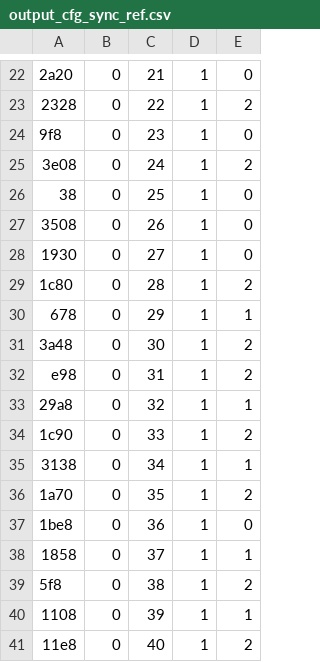
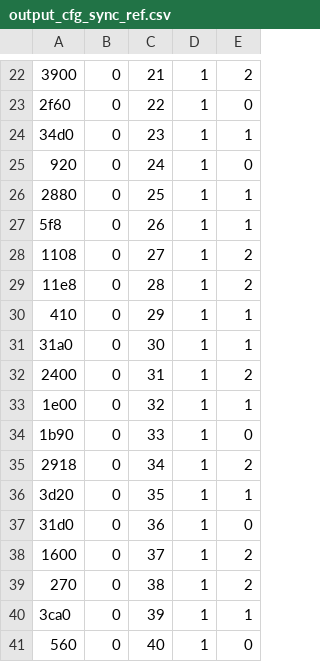
Before and after one commit to davemap/Custom-Accelerator-Project, a CSV file: simulate/stimulus/testbench/output_cfg_sync_ref.csv, drawn as a sheet; only a part is shown, gaps mark what is left out; the diff covers the shown part only; the diff names each change by its address in the sheet, - before the commit and + after, or states it on an @@ line.

```diff
--- a/simulate/stimulus/testbench/output_cfg_sync_ref.csv
+++ b/simulate/stimulus/testbench/output_cfg_sync_ref.csv
-A22: 2a20
+A22: 3900
-E22: 0
+E22: 2
-A23: 2328
+A23: 2f60
-E23: 2
+E23: 0
-A24: 9f8
+A24: 34d0
-E24: 0
+E24: 1
-A25: 3e08
+A25: 920
-E25: 2
+E25: 0
-A26: 38
+A26: 2880
-E26:E27: 0
+E26:E27: 1
-A27: 3508
+A27: 5f8
-A28: 1930
+A28: 1108
-E28: 0
+E28: 2
-A29: 1c80
+A29: 11e8
-A30: 678
+A30: 410
-A31: 3a48
+A31: 31a0
-E31: 2
+E31: 1
-A32: e98
+A32: 2400
-A33: 29a8
+A33: 1e00
-A34: 1c90
+A34: 1b90
-E34: 2
+E34: 0
-A35: 3138
+A35: 2918
-E35: 1
+E35: 2
-A36: 1a70
+A36: 3d20
-E36: 2
+E36: 1
-A37: 1be8
+A37: 31d0
-A38: 1858
+A38: 1600
-E38: 1
+E38: 2
-A39: 5f8
+A39: 270
-A40: 1108
+A40: 3ca0
-A41: 11e8
+A41: 560
-E41: 2
+E41: 0
```
Also changed, not shown: 135 edited cells elsewhere in this file, simulate/stimulus/testbench/input_cfg_stim.csv, simulate/stimulus/testbench/input_cfg_sync_stim.csv, 12 other files.
